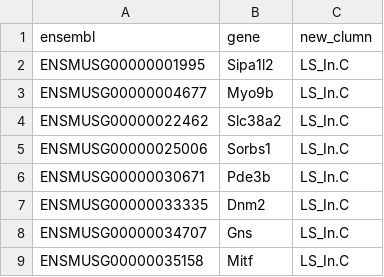
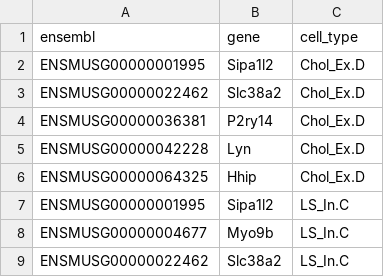
Before and after one commit to LieberInstitute/septum_lateral, a CSV file: snRNAseq_mouse/processed_data/tables/GSEAgenes_glFDR01-positive_8clusts.csv, drawn as a sheet; only a part is shown; the shorter side is filled out with more unchanged rows.

```diff
--- a/snRNAseq_mouse/processed_data/tables/GSEAgenes_glFDR01-positive_8clusts.csv
+++ b/snRNAseq_mouse/processed_data/tables/GSEAgenes_glFDR01-positive_8clusts.csv
@@ -1,2 +1,7 @@
-ensembl,gene,new_clumn
+ensembl,gene,cell_type
+ENSMUSG00000001995,Sipa1l2,Chol_Ex.D
+ENSMUSG00000022462,Slc38a2,Chol_Ex.D
+ENSMUSG00000036381,P2ry14,Chol_Ex.D
+ENSMUSG00000042228,Lyn,Chol_Ex.D
+ENSMUSG00000064325,Hhip,Chol_Ex.D
 ENSMUSG00000001995,Sipa1l2,LS_In.C
```
Also changed, not shown: snRNAseq_mouse/processed_data/tables/GSEAgenes_glFDR01-negative_8clusts.csv, snRNAseq_mouse/processed_data/tables/GSEAgenes_glFDR01-negative_broad.csv, 1 other file.
